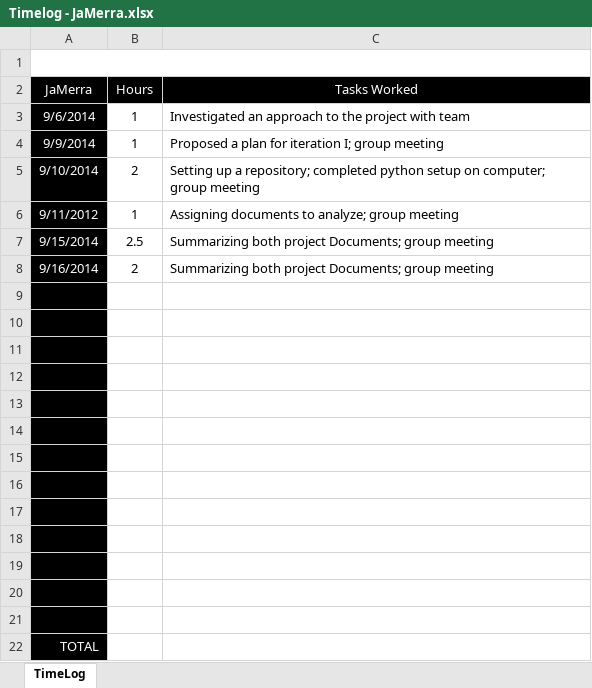
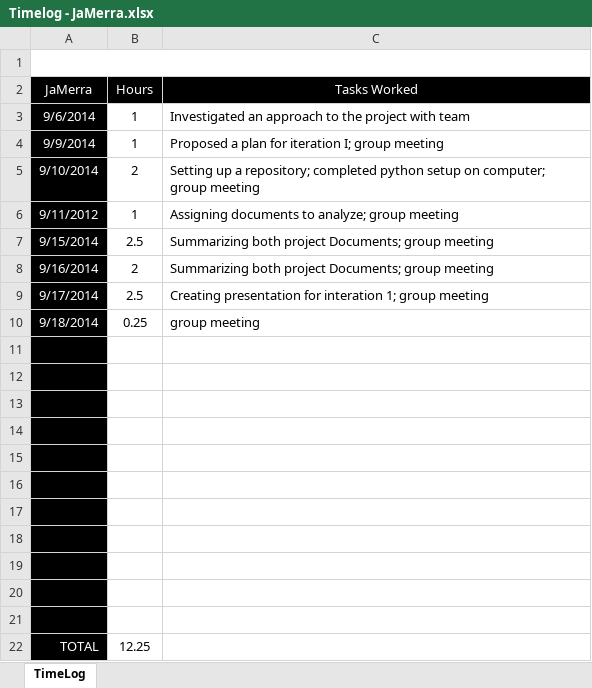
Before and after one commit to toledoalbert/marti, an Excel workbook: Documents/Timelogs/Timelog - JaMerra.xlsx, sheet TimeLog, drawn as a sheet; values as stored, in another font and other column widths than the file's, no borders; charts and pictures not drawn; removed rows and columns are numbered as before the commit, all else as after; the diff names each change by its address in the sheet, - before the commit and + after, or states it on an @@ line.

Commit message:
updated timelog

```diff
--- a/Documents/Timelogs/Timelog - JaMerra.xlsx (sheet TimeLog)
+++ b/Documents/Timelogs/Timelog - JaMerra.xlsx (sheet TimeLog)
+row 9: 9/17/2014 | 2.5 | Creating presentation for interation 1; group meeting
+row 10: 9/18/2014 | 0.25 | group meeting
-row 20: (empty)
-row 21: (empty)
-B22 (Hours): (empty)
+B22 (Hours): 12.25
```
